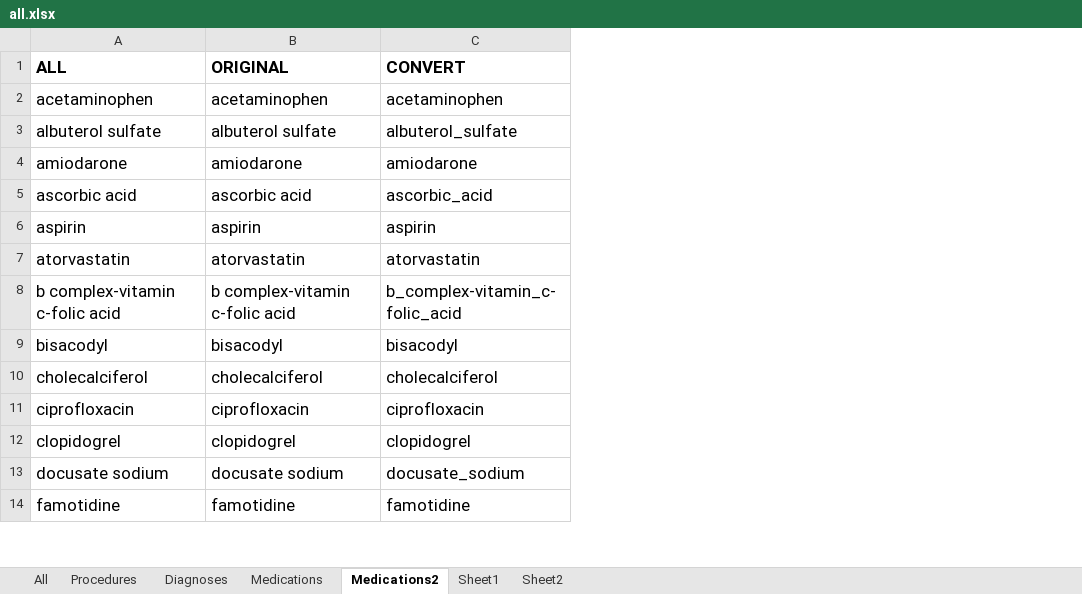
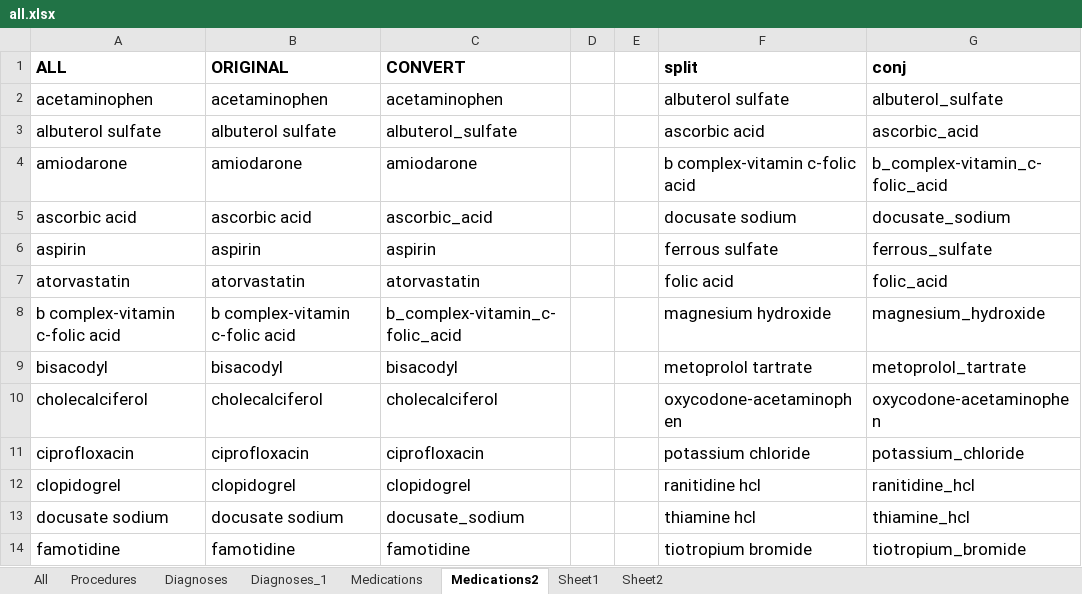
Before and after one commit to DjangoPeng/PredictionModel, an Excel workbook: Database/Table/all.xlsx, sheet Medications2, drawn as a sheet; only a part is shown; values as stored, in another font and other column widths than the file's, no borders; the diff names each change by its address in the sheet, - before the commit and + after, or states it on an @@ line.

```diff
--- a/Database/Table/all.xlsx (sheet Medications2)
+++ b/Database/Table/all.xlsx (sheet Medications2)
+sheet tab: Diagnoses_1
+column D, empty
+column E, empty
+column F (split), rows 2-14: albuterol sulfate | ascorbic acid | b complex-vitamin c-folic acid | docusate sodium | ferrous sulfate | folic acid | magnesium hydroxide | metoprolol tartrate | oxycodone-acetaminophen | potassium chloride | ranitidine hcl | thiamine hcl | tiotropium bromide
+column G (conj), rows 2-14: albuterol_sulfate | ascorbic_acid | b_complex-vitamin_c-folic_acid | docusate_sodium | ferrous_sulfate | folic_acid | magnesium_hydroxide | metoprolol_tartrate | oxycodone-acetaminophen | potassium_chloride | ranitidine_hcl | thiamine_hcl | tiotropium_bromide
```
Also changed, not shown: sheet Sheet2, sheet Procedures, 1 other file.
